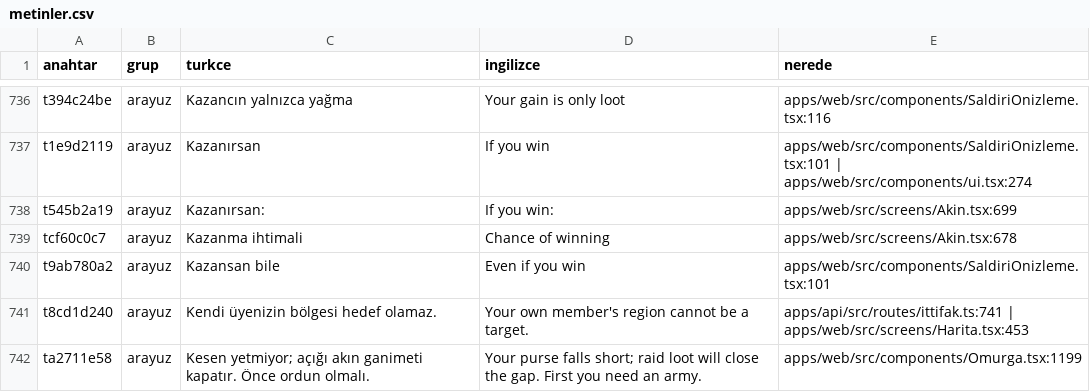
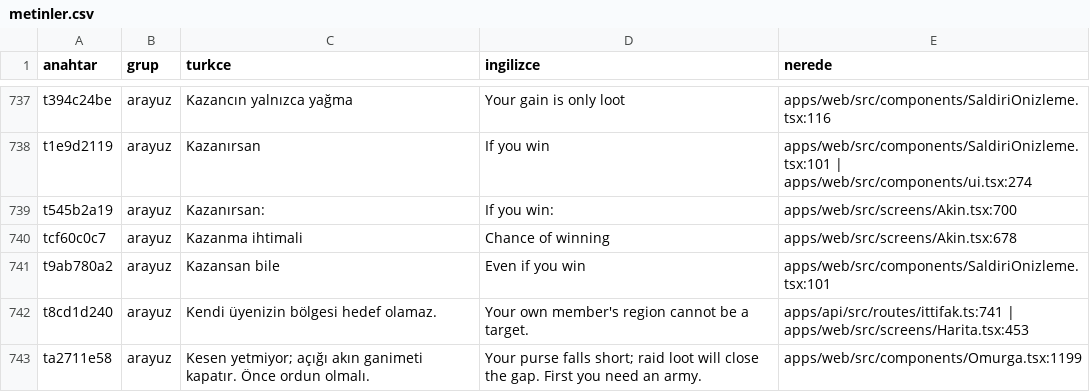
Before and after one commit to impasky/Testlord, a CSV file: ceviri/metinler.csv, drawn as a sheet; only a part is shown, gaps mark what is left out; the diff covers the shown part only.

```diff
--- a/ceviri/metinler.csv
+++ b/ceviri/metinler.csv
@@ -737,3 +738,3 @@ t394c24be,arayuz,"Kazancın yalnızca yağma","Your gain is only loot","apps/web
 t1e9d2119,arayuz,"Kazanırsan","If you win","apps/web/src/components/SaldiriOnizleme.tsx:101 | apps/web/src/components/ui.tsx:274"
-t545b2a19,arayuz,"Kazanırsan:","If you win:","apps/web/src/screens/Akin.tsx:699"
+t545b2a19,arayuz,"Kazanırsan:","If you win:","apps/web/src/screens/Akin.tsx:700"
 tcf60c0c7,arayuz,"Kazanma ihtimali","Chance of winning","apps/web/src/screens/Akin.tsx:678"
```
Also changed, not shown: 2 added rows, 1 removed row and 42 edited cells elsewhere in this file, 14 other files.
